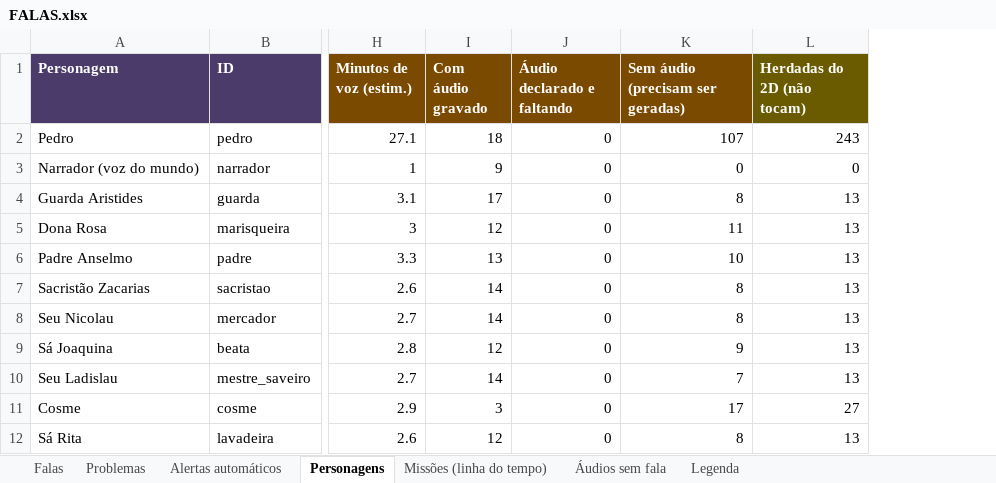
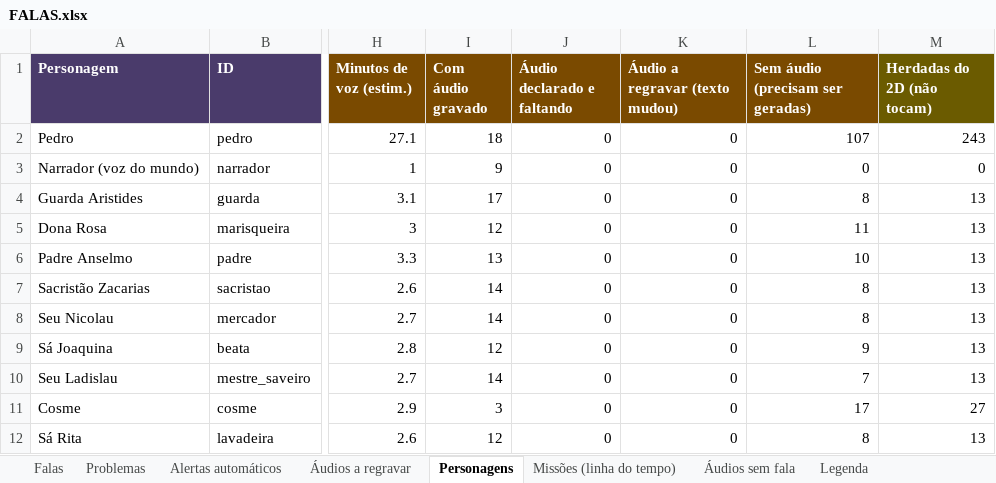
Before and after one commit to acentauric/myths-valley-3d, an Excel workbook: docs/falas/FALAS.xlsx, sheet Personagens, drawn as a sheet; only a part is shown, gaps mark what is left out; values as stored, in another font and other column widths than the file's, no borders; the diff names each change by its address in the sheet, - before the commit and + after, or states it on an @@ line.

```diff
--- a/docs/falas/FALAS.xlsx (sheet Personagens)
+++ b/docs/falas/FALAS.xlsx (sheet Personagens)
+sheet tab: Áudios a regravar
+column K (Áudio a regravar (texto mudou)), rows 2-12: all 0
```
Also changed, not shown: sheet Falas, sheet Problemas, sheet Legenda, 8 other files.
